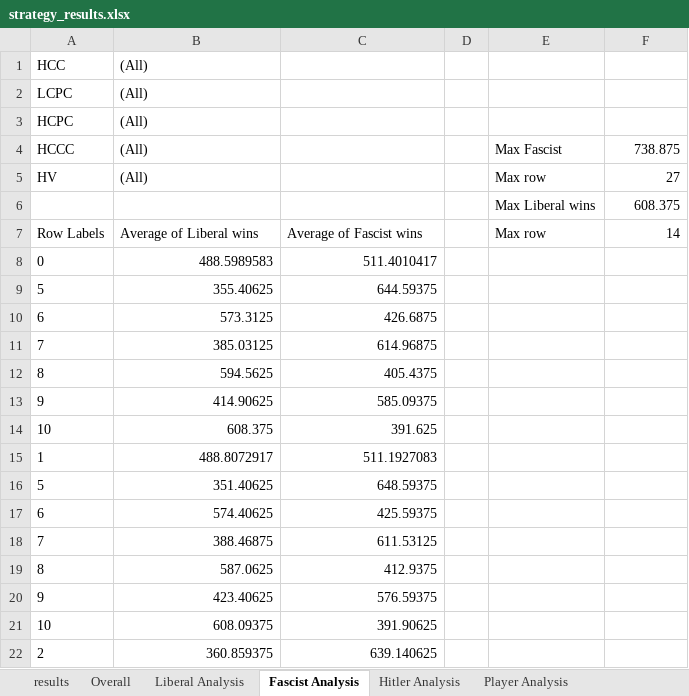
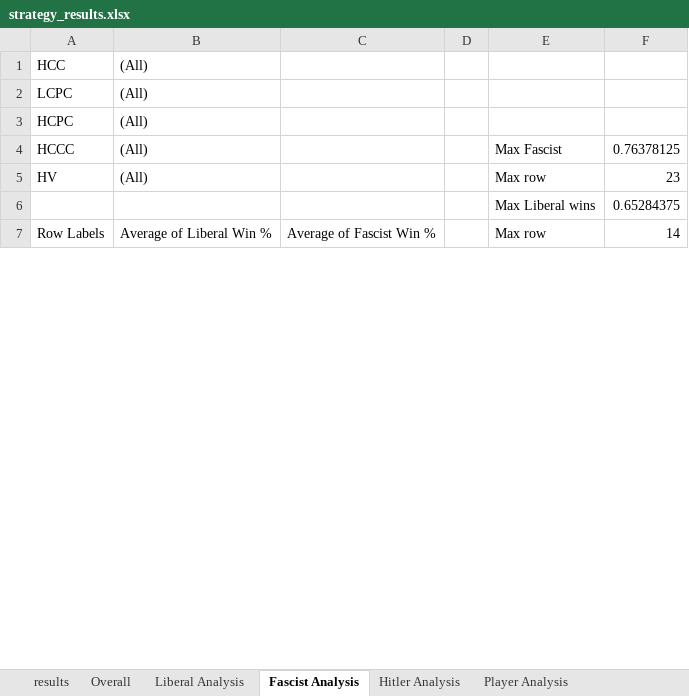
Before and after one commit to cjcormier/AI_Fina_lProject, an Excel workbook: strategy_results.xlsx, sheet Fascist Analysis, drawn as a sheet; only a part is shown; values as stored, in another font and other column widths than the file's, no borders; removed rows and columns are numbered as before the commit, all else as after; the diff covers the shown part only; the diff names each change by its address in the sheet, - before the commit and + after, or states it on an @@ line.

```diff
--- a/strategy_results.xlsx (sheet Fascist Analysis)
+++ b/strategy_results.xlsx (sheet Fascist Analysis)
-F4: 738.875
+F4: 0.76378125
-F5: 27
+F5: 23
-F6: 608.375
+F6: 0.65284375
-B7 ((All)): Average of Liberal wins
+B7 ((All)): Average of Liberal Win %
-C7: Average of Fascist wins
+C7: Average of Fascist Win %
-row 8: 0 | 488.5989583 | 511.4010417
-row 9: 5 | 355.40625 | 644.59375
-row 10: 6 | 573.3125 | 426.6875
-row 11: 7 | 385.03125 | 614.96875
-row 12: 8 | 594.5625 | 405.4375
-row 13: 9 | 414.90625 | 585.09375
-row 14: 10 | 608.375 | 391.625
-row 15: 1 | 488.8072917 | 511.1927083
-row 16: 5 | 351.40625 | 648.59375
-row 17: 6 | 574.40625 | 425.59375
-row 18: 7 | 388.46875 | 611.53125
-row 19: 8 | 587.0625 | 412.9375
-row 20: 9 | 423.40625 | 576.59375
-row 21: 10 | 608.09375 | 391.90625
-row 22: 2 | 360.859375 | 639.140625
```
Also changed, not shown: 22 added rows and 9 removed rows elsewhere in this sheet, sheet results, sheet Overall, sheet Hitler Analysis, sheet Player Analysis, sheet Liberal Analysis, 5 other files.
